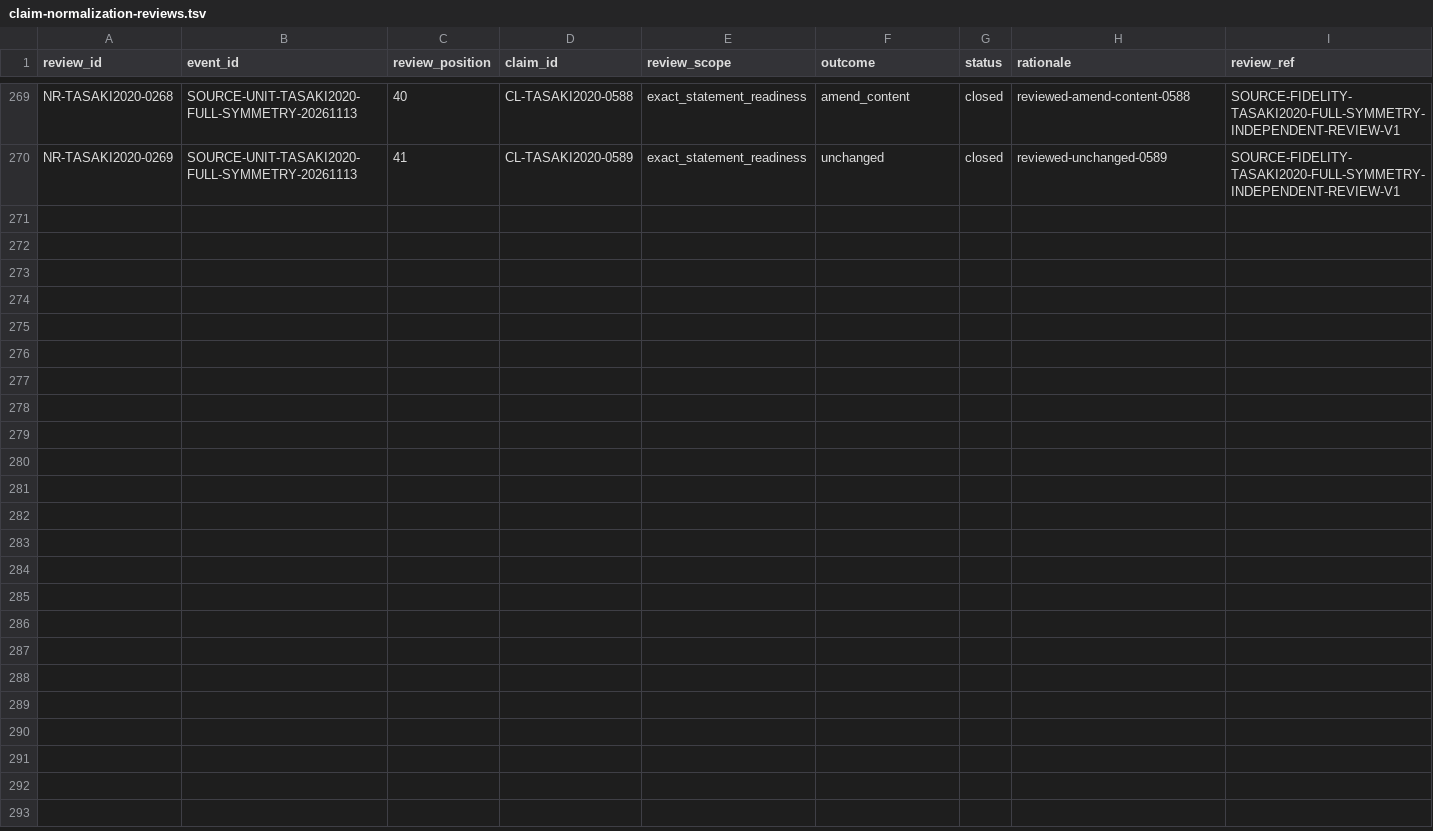
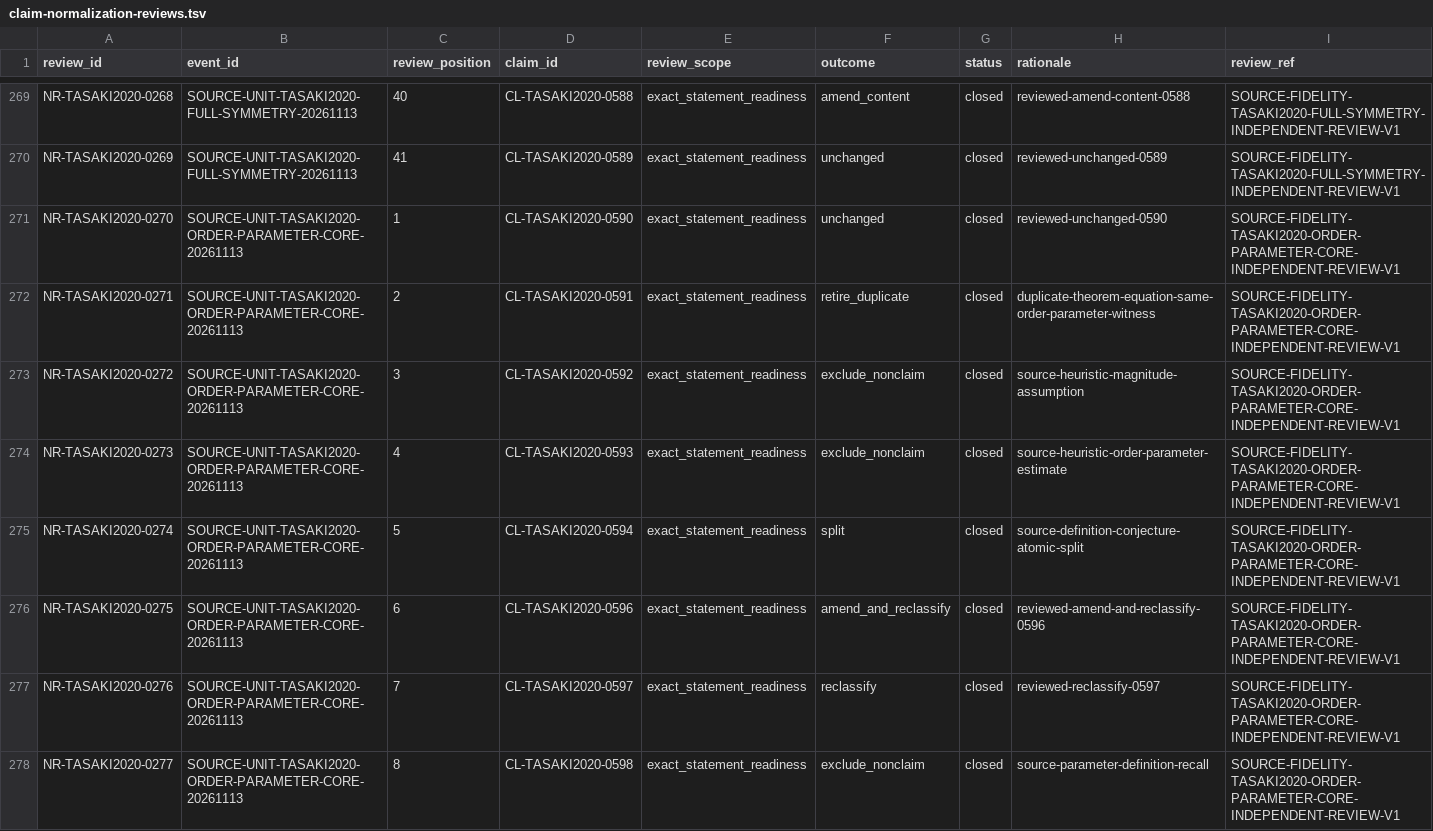
Before and after one commit to phasetr/lattice-system, a TSV file: registry/claim-normalization-reviews.tsv, drawn as a sheet; only a part is shown, gaps mark what is left out; the diff names each change by its address in the sheet, - before the commit and + after, or states it on an @@ line.

Commit message:
fix(registry): correct core order-parameter source records
Apply the first reviewed correction transition for #5542. Separate the combined source record, correct active classifications and synchronize generated documentation.

Later duplicate retirement remains gated on accepted production integration and new production CI. The unresolved source-contract question remains tracked by #5541.

```diff
--- a/registry/claim-normalization-reviews.tsv
+++ b/registry/claim-normalization-reviews.tsv
+row 271: NR-TASAKI2020-0270 | SOURCE-UNIT-TASAKI2020-ORDER-PARAMETER-CORE-20261113 | 1 | CL-TASAKI2020-0590 | exact_statement_readiness | unchanged | closed | reviewed-unchanged-0590 | SOURCE-FIDELITY-TASAKI2020-ORDER-PARAMETER-CORE-INDEPENDENT-REVIEW-V1
+row 272: NR-TASAKI2020-0271 | SOURCE-UNIT-TASAKI2020-ORDER-PARAMETER-CORE-20261113 | 2 | CL-TASAKI2020-0591 | exact_statement_readiness | retire_duplicate | closed | duplicate-theorem-equation-same-order-parameter-witness | SOURCE-FIDELITY-TASAKI2020-ORDER-PARAMETER-CORE-INDEPENDENT-REVIEW-V1
+row 273: NR-TASAKI2020-0272 | SOURCE-UNIT-TASAKI2020-ORDER-PARAMETER-CORE-20261113 | 3 | CL-TASAKI2020-0592 | exact_statement_readiness | exclude_nonclaim | closed | source-heuristic-magnitude-assumption | SOURCE-FIDELITY-TASAKI2020-ORDER-PARAMETER-CORE-INDEPENDENT-REVIEW-V1
+row 274: NR-TASAKI2020-0273 | SOURCE-UNIT-TASAKI2020-ORDER-PARAMETER-CORE-20261113 | 4 | CL-TASAKI2020-0593 | exact_statement_readiness | exclude_nonclaim | closed | source-heuristic-order-parameter-estimate | SOURCE-FIDELITY-TASAKI2020-ORDER-PARAMETER-CORE-INDEPENDENT-REVIEW-V1
+row 275: NR-TASAKI2020-0274 | SOURCE-UNIT-TASAKI2020-ORDER-PARAMETER-CORE-20261113 | 5 | CL-TASAKI2020-0594 | exact_statement_readiness | split | closed | source-definition-conjecture-atomic-split | SOURCE-FIDELITY-TASAKI2020-ORDER-PARAMETER-CORE-INDEPENDENT-REVIEW-V1
+row 276: NR-TASAKI2020-0275 | SOURCE-UNIT-TASAKI2020-ORDER-PARAMETER-CORE-20261113 | 6 | CL-TASAKI2020-0596 | exact_statement_readiness | amend_and_reclassify | closed | reviewed-amend-and-reclassify-0596 | SOURCE-FIDELITY-TASAKI2020-ORDER-PARAMETER-CORE-INDEPENDENT-REVIEW-V1
+row 277: NR-TASAKI2020-0276 | SOURCE-UNIT-TASAKI2020-ORDER-PARAMETER-CORE-20261113 | 7 | CL-TASAKI2020-0597 | exact_statement_readiness | reclassify | closed | reviewed-reclassify-0597 | SOURCE-FIDELITY-TASAKI2020-ORDER-PARAMETER-CORE-INDEPENDENT-REVIEW-V1
+row 278: NR-TASAKI2020-0277 | SOURCE-UNIT-TASAKI2020-ORDER-PARAMETER-CORE-20261113 | 8 | CL-TASAKI2020-0598 | exact_statement_readiness | exclude_nonclaim | closed | source-parameter-definition-recall | SOURCE-FIDELITY-TASAKI2020-ORDER-PARAMETER-CORE-INDEPENDENT-REVIEW-V1
```
Also changed, not shown: registry/claim-content-amendments.tsv, registry/claim-corrections.tsv, 13 other files.
